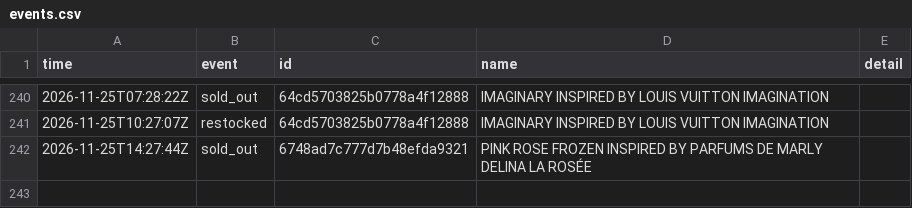
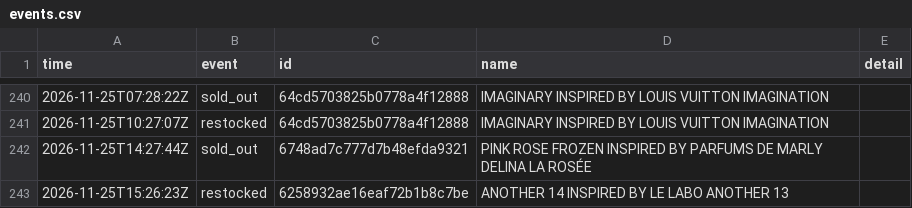
Before and after one commit to jnees/montagne-filter-plugin, a CSV file: data/events.csv, drawn as a sheet; only a part is shown, gaps mark what is left out.

```diff
--- a/data/events.csv
+++ b/data/events.csv
@@ -242 +242,2 @@ time,event,id,name,detail
 2026-11-25T14:27:44Z,sold_out,6748ad7c777d7b48efda9321,PINK ROSE FROZEN INSPIRED BY PARFUMS DE MARLY DELINA LA ROSÉE,
+2026-11-25T15:26:23Z,restocked,6258932ae16eaf72b1b8c7be,ANOTHER 14 INSPIRED BY LE LABO ANOTHER 13,
```
Also changed, not shown: 1 other file.
